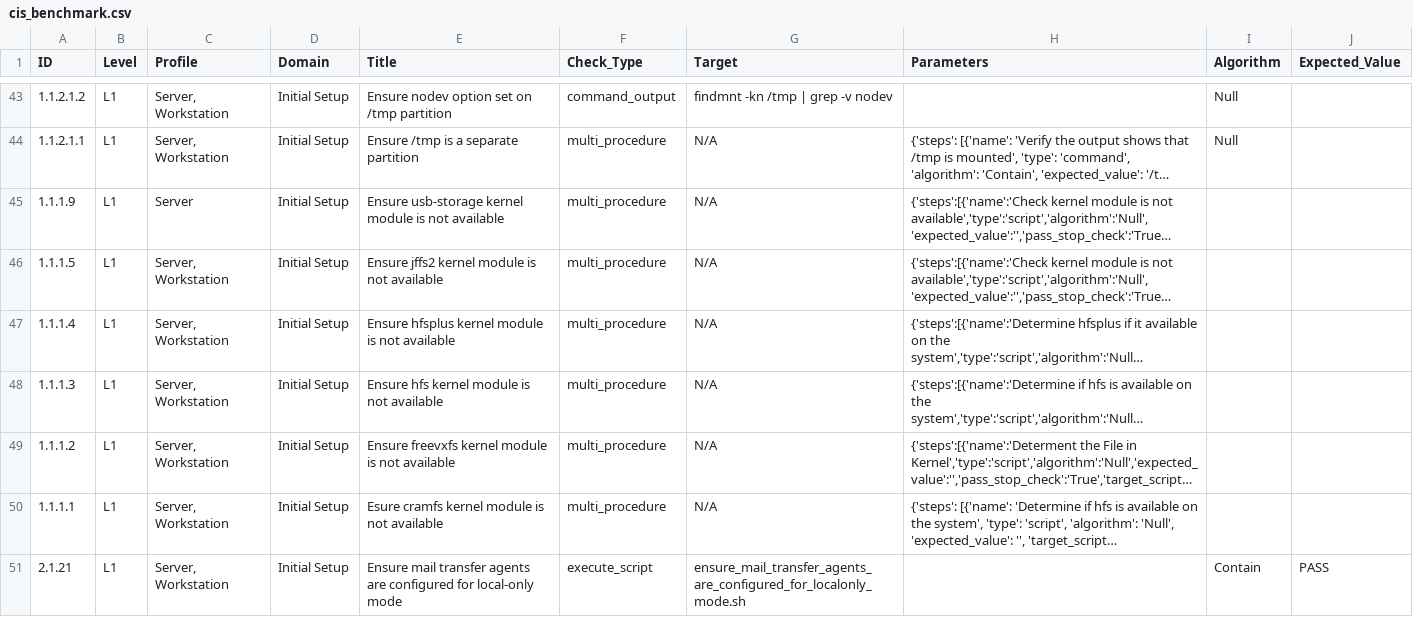
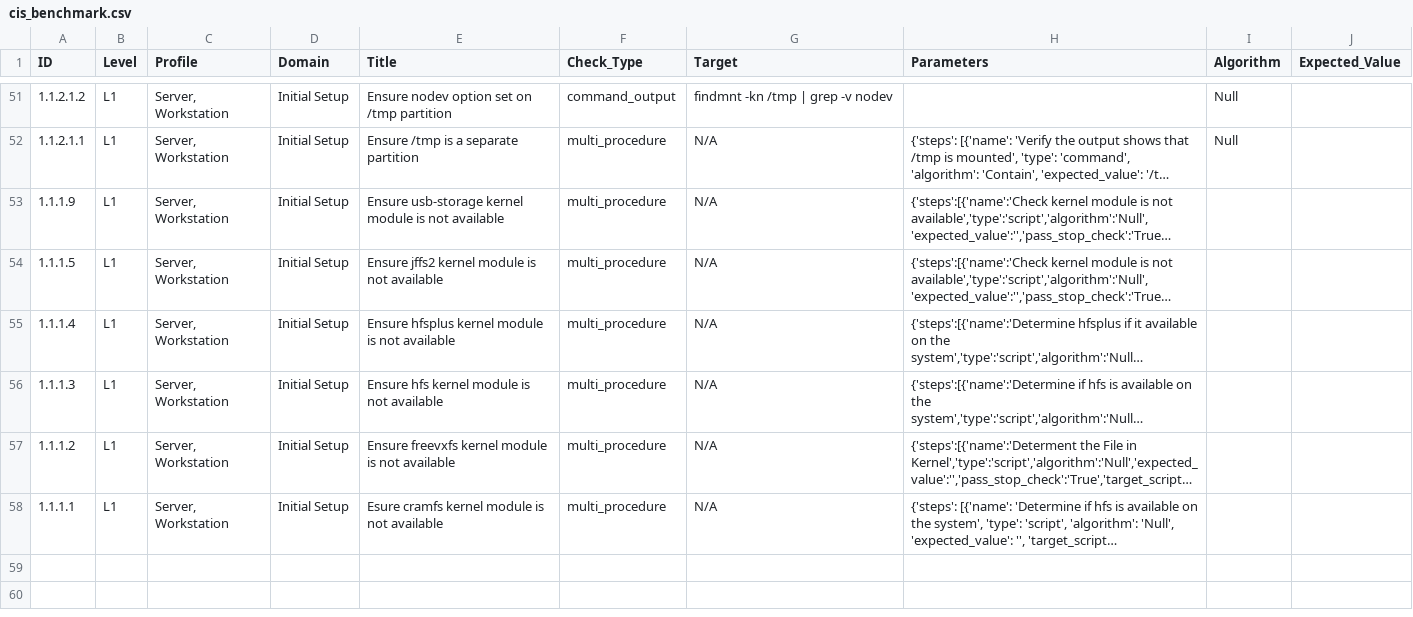
Before and after one commit to LeeCHeang/cis_audit_ubuntu, a CSV file: benchmarks/cis_benchmark.csv, drawn as a sheet; only a part is shown, gaps mark what is left out; long unchanged cells end in …; removed rows and columns are numbered as before the commit, all else as after; the diff covers the shown part only; the diff names each change by its address in the sheet, - before the commit and + after, or states it on an @@ line.

Commit message:
adding script 3.1.2

```diff
--- a/benchmarks/cis_benchmark.csv
+++ b/benchmarks/cis_benchmark.csv
-C53 (Profile): Server
+C53 (Profile): Server, Workstation
-row 51: 2.1.21 | L1 | Server, Workstation | Initial Setup | Ensure mail transfer agents are configured for local-only mode | execute_script | ensure_mail_transfer_agents_are_configured_for_localonly_mode.sh |  | Contain | PASS
```
Also changed, not shown: 8 added rows and 16 edited cells elsewhere in this file, 2 other files.
